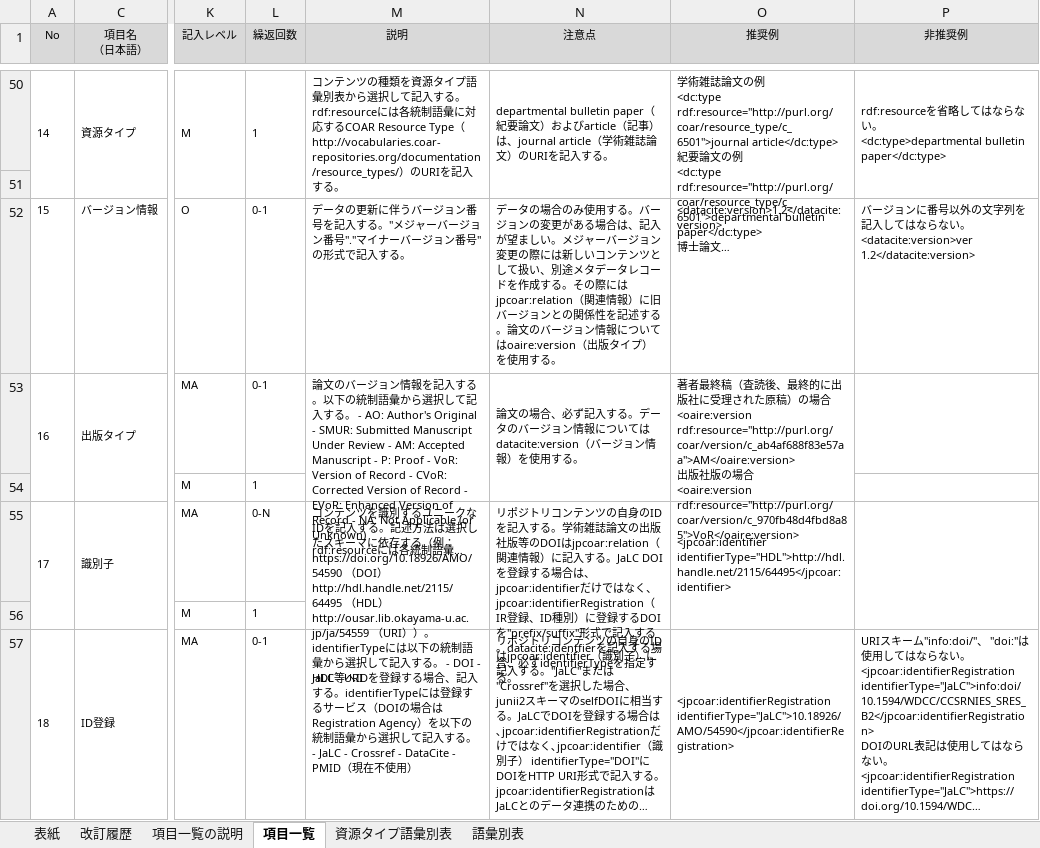
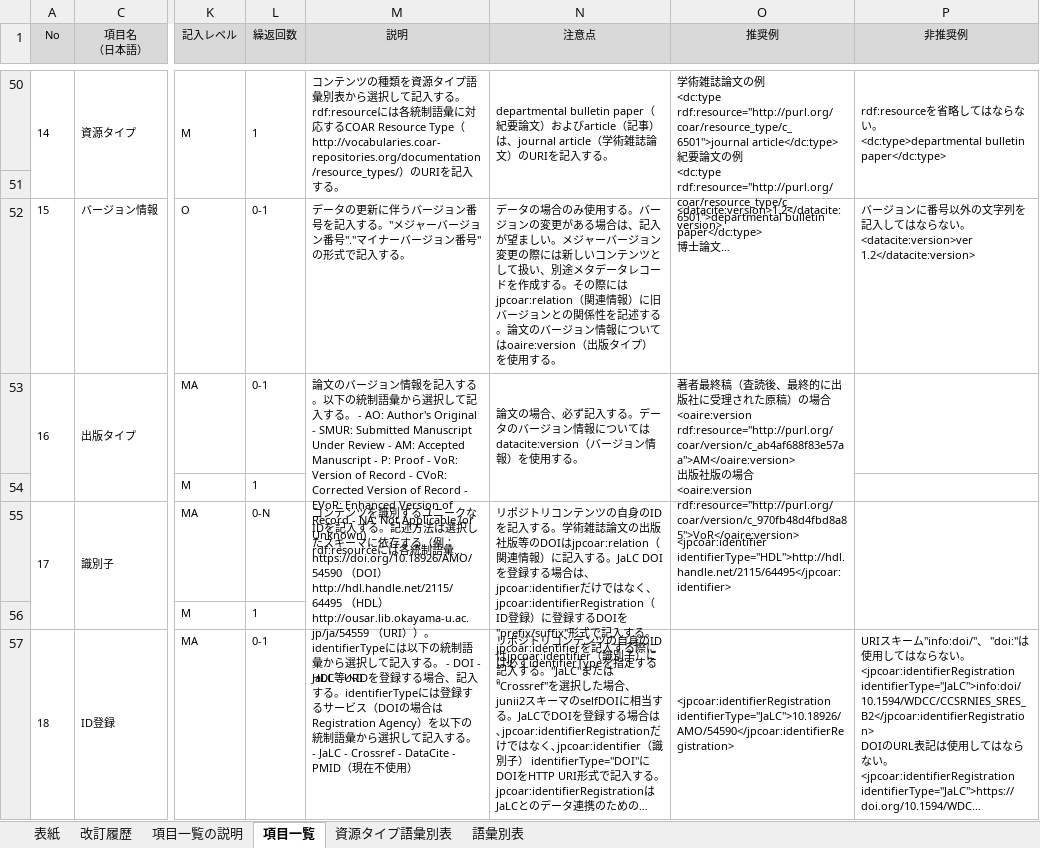
Before and after one commit to JPCOAR/schema, an Excel workbook: 1.0/documents/JPCOARスキーマ項目一覧.xlsx, sheet 項目一覧, drawn as a sheet; only a part is shown, gaps mark what is left out; long unchanged cells end in …; values as stored, in another font and other column widths than the file's, no borders; the diff names each change by its address in the sheet, - before the commit and + after, or states it on an @@ line.

Commit message:
Add files via upload

```diff
--- a/1.0/documents/JPCOARスキーマ項目一覧.xlsx (sheet 項目一覧)
+++ b/1.0/documents/JPCOARスキーマ項目一覧.xlsx (sheet 項目一覧)
-N55 (注意点): …く、jpcoar:identifierRegistration（IR登録、ID種別）に登録するDOIを"prefix/suffix"形式で記入する。datacite:identfierを記入する場合、必ずidentifierTypeを…
+N55 (注意点): …く、jpcoar:identifierRegistration（ID登録）に登録するDOIを"prefix/suffix"形式で記入する。jpcoar:identifierを記入する際には必ずidentifierTypeを…
```
